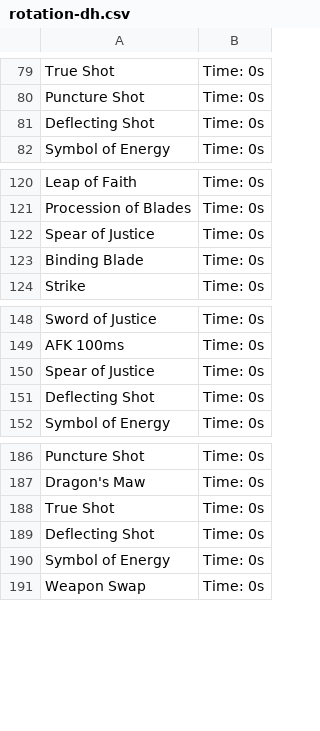
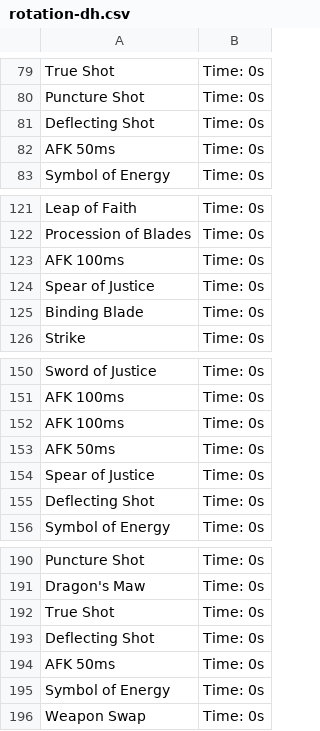
Before and after one commit to Mk-Chan/gw2combat, a CSV file: resources/rotation-dh.csv, drawn as a sheet; only a part is shown, gaps mark what is left out.

```diff
--- a/resources/rotation-dh.csv
+++ b/resources/rotation-dh.csv
@@ -81,2 +81,3 @@ Puncture Shot, Time: 0s
 Deflecting Shot, Time: 0s
+AFK 50ms, Time: 0s
 Symbol of Energy, Time: 0s
@@ -121,2 +122,3 @@ Leap of Faith, Time: 0s
 Procession of Blades, Time: 0s
+AFK 100ms, Time: 0s
 Spear of Justice, Time: 0s
@@ -149,2 +151,4 @@ Sword of Justice, Time: 0s
 AFK 100ms, Time: 0s
+AFK 100ms, Time: 0s
+AFK 50ms, Time: 0s
 Spear of Justice, Time: 0s
@@ -189,2 +193,3 @@ True Shot, Time: 0s
 Deflecting Shot, Time: 0s
+AFK 50ms, Time: 0s
 Symbol of Energy, Time: 0s
```
Also changed, not shown: 2 other files.
